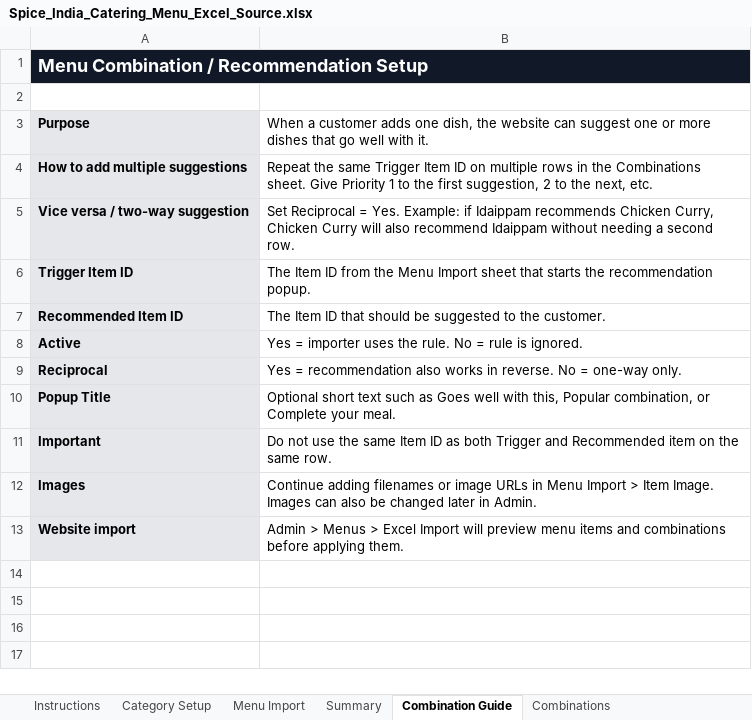
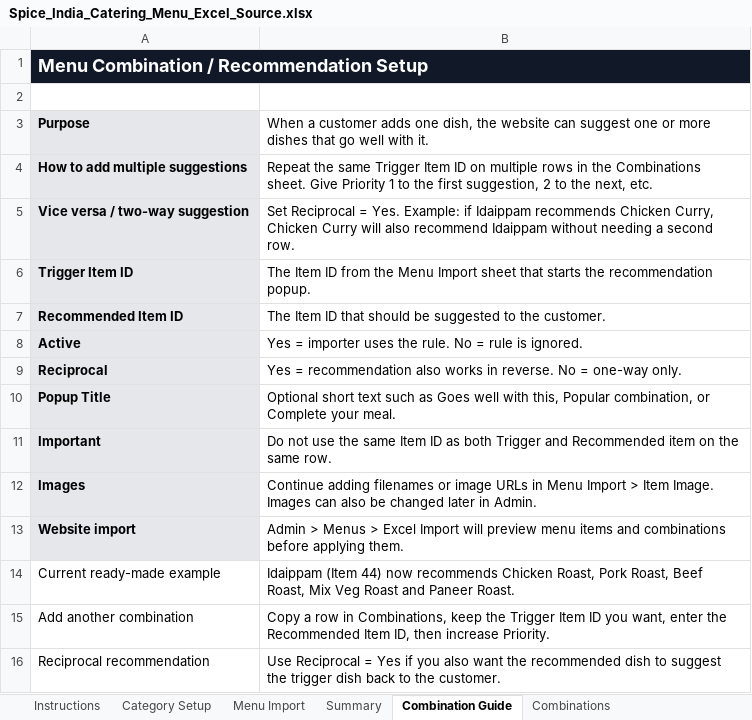
Before and after one commit to satyachowdary946/spice-india-catering, an Excel workbook: app/static/templates/Spice_India_Catering_Menu_Excel_Source.xlsx, sheet Combination Guide, drawn as a sheet; values as stored, in another font and other column widths than the file's, no borders; the diff names each change by its address in the sheet, - before the commit and + after, or states it on an @@ line.

```diff
--- a/app/static/templates/Spice_India_Catering_Menu_Excel_Source.xlsx (sheet Combination Guide)
+++ b/app/static/templates/Spice_India_Catering_Menu_Excel_Source.xlsx (sheet Combination Guide)
-B1 fill: #111827
+B1 fill: none
+row 14: Current ready-made example | Idaippam (Item 44) now recommends Chicken Roast, Pork Roast, Beef Roast, Mix Veg Roast and Paneer Roast.
+row 15: Add another combination | Copy a row in Combinations, keep the Trigger Item ID you want, enter the Recommended Item ID, then increase Priority.
+row 16: Reciprocal recommendation | Use Reciprocal = Yes if you also want the recommended dish to suggest the trigger dish back to the customer.
```
Also changed, not shown: sheet Combinations, sheet Menu Import, sheet Summary, sheet Section Setup, sheet Combination Examples, sheet Category Setup, 1 more sheet, 18 other files.
